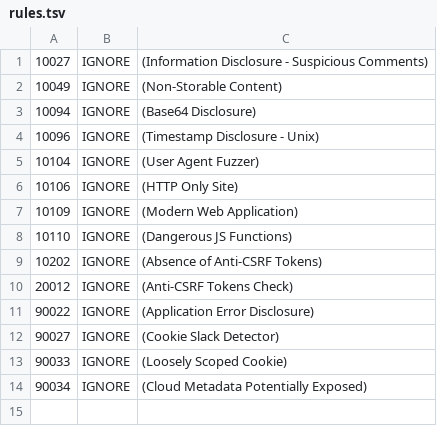
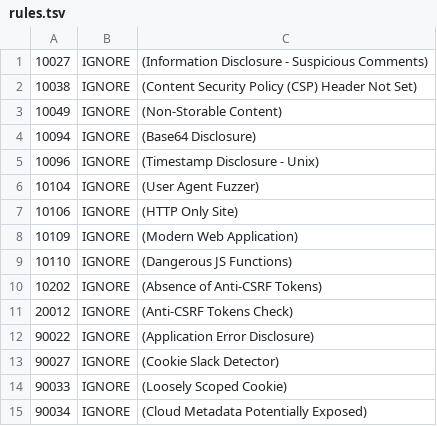
Before and after one commit to bcgov/CONN-CCBC-portal, a TSV file: .zap/rules.tsv, drawn as a sheet.

Commit message:
revert: disable CSP header

```diff
--- a/.zap/rules.tsv
+++ b/.zap/rules.tsv
@@ -1,2 +1,3 @@
 10027	IGNORE	(Information Disclosure - Suspicious Comments)
+10038	IGNORE	(Content Security Policy (CSP) Header Not Set)
 10049	IGNORE	(Non-Storable Content)
```
Also changed, not shown: 2 other files.
